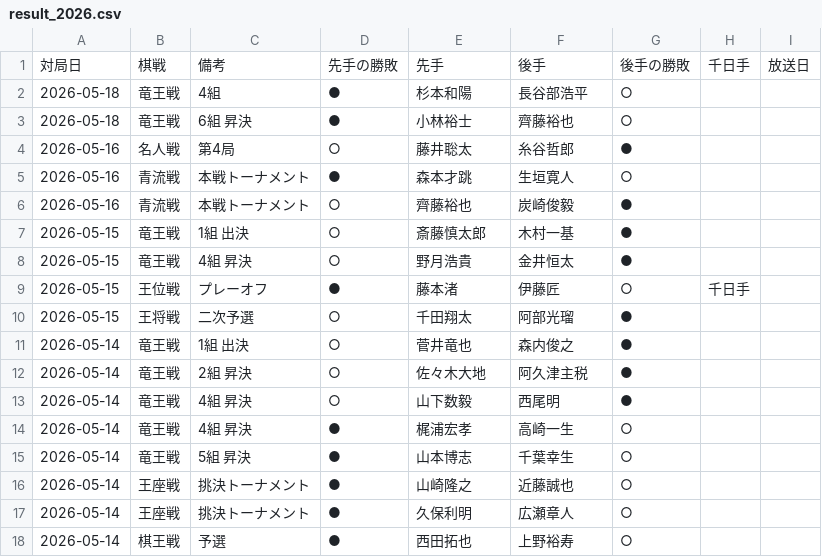
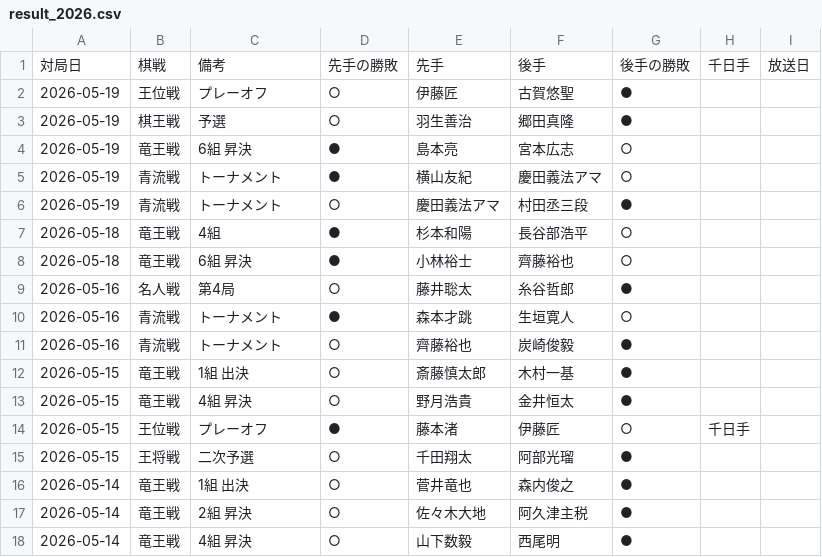
Before and after one commit to ulti-shogi/mate-shogi, a CSV file: result_2026.csv, drawn as a sheet; only a part is shown; the shorter side is filled out with more unchanged rows.

Commit message:
Add files via upload

```diff
--- a/result_2026.csv
+++ b/result_2026.csv
@@ -1,2 +1,7 @@
 対局日,棋戦,備考,先手の勝敗,先手,後手,後手の勝敗,千日手,放送日
+2026-05-19,王位戦,プレーオフ,○,伊藤匠,古賀悠聖,●,,
+2026-05-19,棋王戦,予選,○,羽生善治,郷田真隆,●,,
+2026-05-19,竜王戦,6組 昇決,●,島本亮,宮本広志,○,,
+2026-05-19,青流戦,トーナメント,●,横山友紀,慶田義法アマ,○,,
+2026-05-19,青流戦,トーナメント,○,慶田義法アマ,村田丞三段,●,,
 2026-05-18,竜王戦,4組,●,杉本和陽,長谷部浩平,○,,
@@ -4,4 +9,4 @@
 2026-05-16,名人戦,第4局,○,藤井聡太,糸谷哲郎,●,,
-2026-05-16,青流戦,本戦トーナメント,●,森本才跳,生垣寛人,○,,
-2026-05-16,青流戦,本戦トーナメント,○,齊藤裕也,炭崎俊毅,●,,
+2026-05-16,青流戦,トーナメント,●,森本才跳,生垣寛人,○,,
+2026-05-16,青流戦,トーナメント,○,齊藤裕也,炭崎俊毅,●,,
 2026-05-15,竜王戦,1組 出決,○,斎藤慎太郎,木村一基,●,,
```
